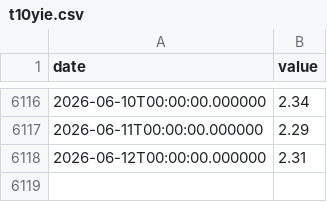
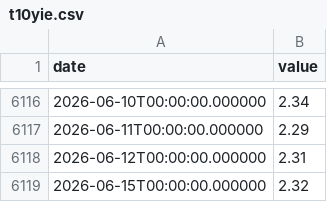
Before and after one commit to fartbagxp/economics, a CSV file: data/raw/t10yie.csv, drawn as a sheet; only a part is shown, gaps mark what is left out; the diff names each change by its address in the sheet, - before the commit and + after, or states it on an @@ line.

```diff
--- a/data/raw/t10yie.csv
+++ b/data/raw/t10yie.csv
+row 6119: 2026-06-15T00:00:00.000000 | 2.32
```
Also changed, not shown: data/raw/t5yie.csv, 2 other files.
